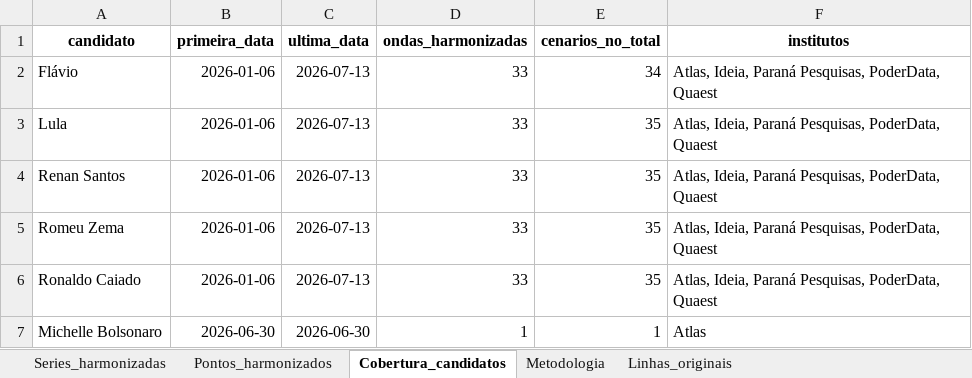
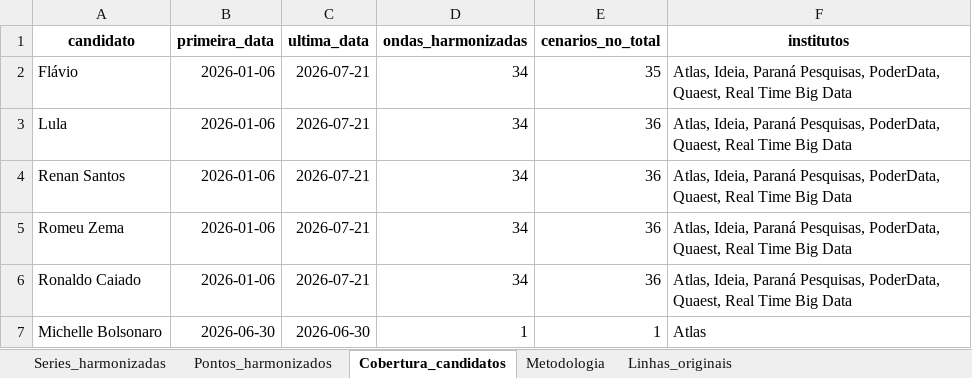
Before and after one commit to mateus2303/Elections, an Excel workbook: ENTREGA_FINAL/RESULTADOS_ATUAIS/Modelo_A_Baseline_Oficial/06_Primeiro_Turno_Media_Harmonizada_Cenarios.xlsx, sheet Cobertura_candidatos, drawn as a sheet; values as stored, in another font and other column widths than the file's, no borders; the diff names each change by its address in the sheet, - before the commit and + after, or states it on an @@ line.

```diff
--- a/ENTREGA_FINAL/RESULTADOS_ATUAIS/Modelo_A_Baseline_Oficial/06_Primeiro_Turno_Media_Harmonizada_Cenarios.xlsx (sheet Cobertura_candidatos)
+++ b/ENTREGA_FINAL/RESULTADOS_ATUAIS/Modelo_A_Baseline_Oficial/06_Primeiro_Turno_Media_Harmonizada_Cenarios.xlsx (sheet Cobertura_candidatos)
-C2:C6 (ultima_data): 2026-07-13
+C2:C6 (ultima_data): 2026-07-21
-D2:D6 (ondas_harmonizadas): 33
+D2:D6 (ondas_harmonizadas): 34
-E2 (cenarios_no_total): 34
+E2 (cenarios_no_total): 35
-F2:F6 (institutos): …Pesquisas, PoderData, Quaest
+F2:F6 (institutos): …Pesquisas, PoderData, Quaest, Real Time Big Data
-E3:E6 (cenarios_no_total): 35
+E3:E6 (cenarios_no_total): 36
```
Also changed, not shown: sheet Linhas_originais, sheet Pontos_harmonizados, sheet Series_harmonizadas, ENTREGA_FINAL/Base_nova_limpa.xlsx, ENTREGA_FINAL/RESULTADOS_ATUAIS/Modelo_A_Baseline_Oficial/01_Avaliacao_do_Governo.xlsx, 26 other files.
